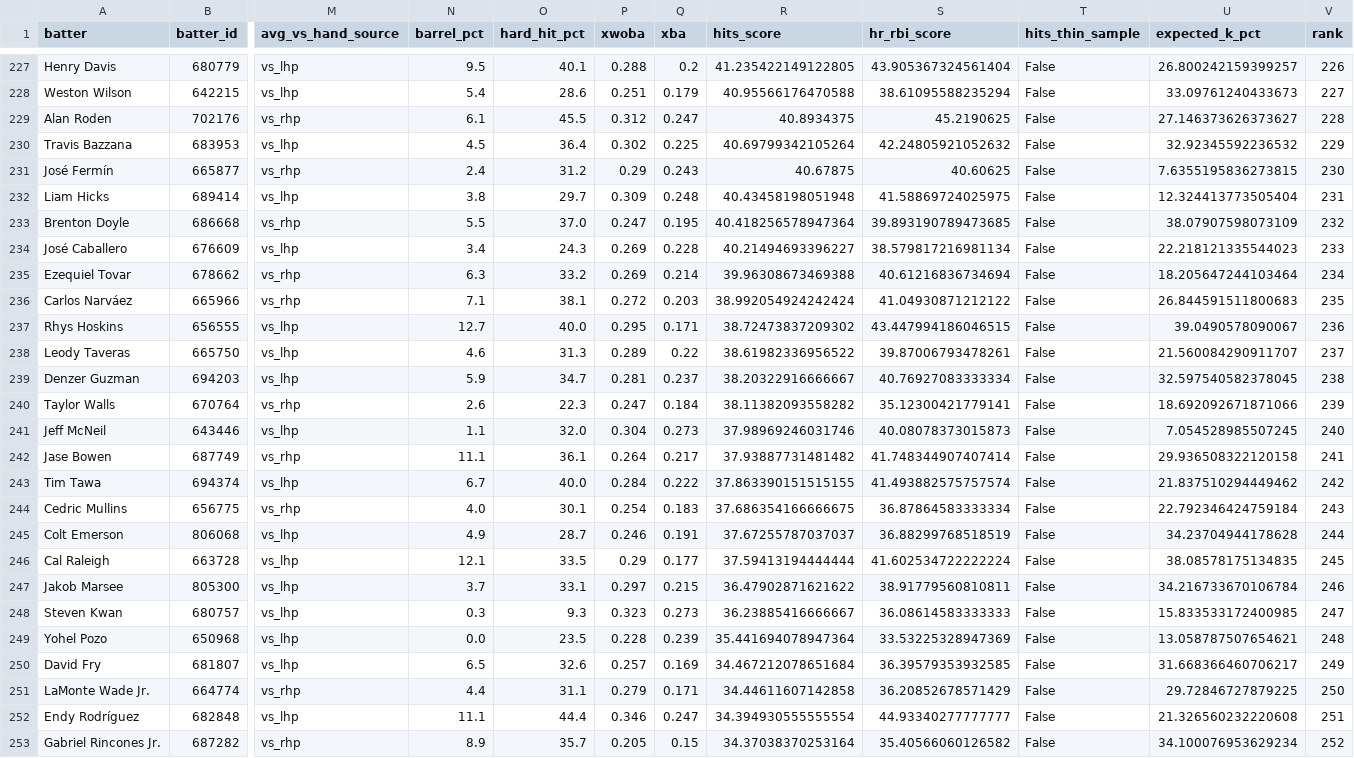
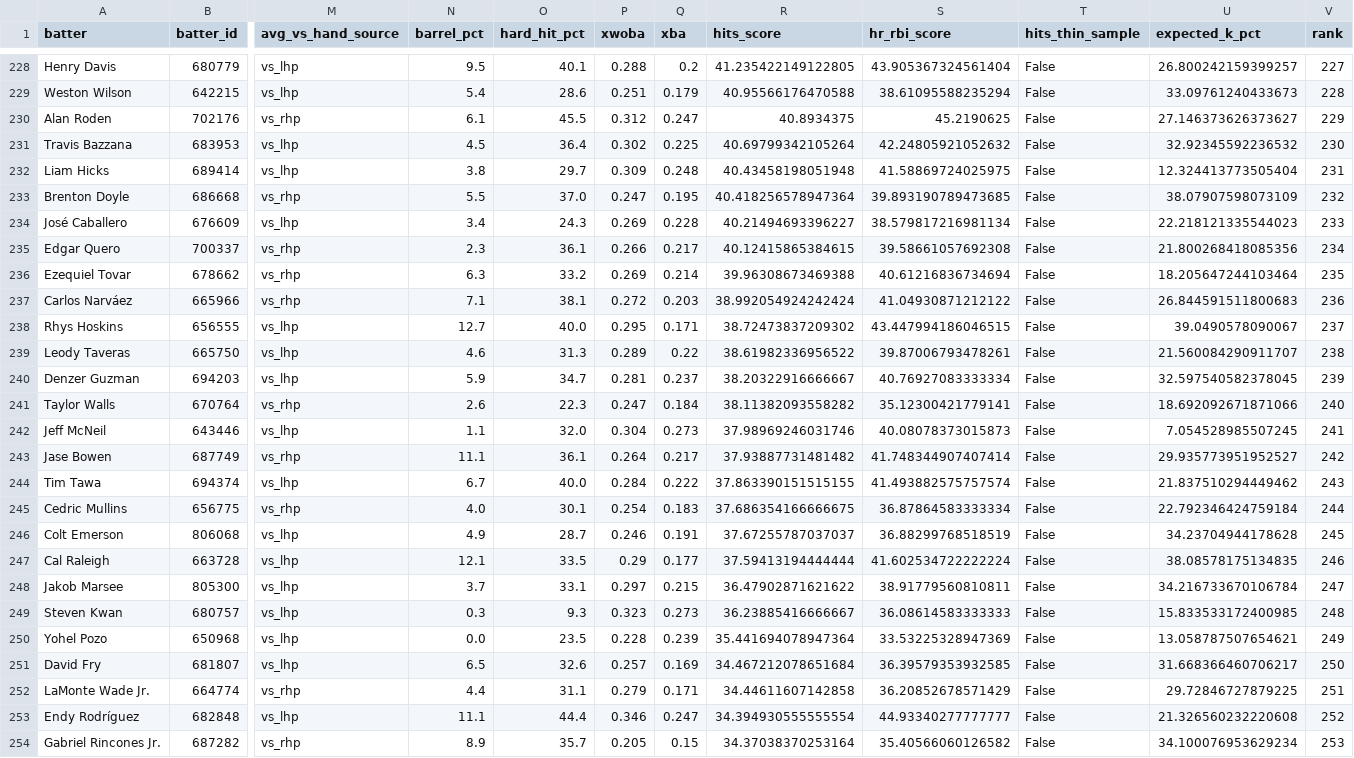
Before and after one commit to Ceezwrld/K-matchup, a CSV file: hits-2026-08-01.csv, drawn as a sheet; only a part is shown, gaps mark what is left out; removed rows and columns are numbered as before the commit, all else as after; rows hold the shown columns only; the diff covers the shown part only; the diff names each change by its address in the sheet, - before the commit and + after, or states it on an @@ line.

```diff
--- a/hits-2026-08-01.csv
+++ b/hits-2026-08-01.csv
-V228 (rank): 226
+V228 (rank): 227
-V229 (rank): 227
+V229 (rank): 228
-V230 (rank): 228
+V230 (rank): 229
-V231 (rank): 229
+V231 (rank): 230
-row 231: José Fermín | 665877 | vs_rhp | 2.4 | 31.2 | 0.29 | 0.243 | 40.67875 | 40.60625 | False | 7.6355195836273815 | 230
+row 235: Edgar Quero | 700337 | vs_rhp | 2.3 | 36.1 | 0.266 | 0.217 | 40.12415865384615 | 39.58661057692308 | False | 21.800268418085356 | 234
-V236 (rank): 234
+V236 (rank): 235
-V237 (rank): 235
+V237 (rank): 236
-V238 (rank): 236
+V238 (rank): 237
-V239 (rank): 237
+V239 (rank): 238
-V240 (rank): 238
+V240 (rank): 239
-V241 (rank): 239
+V241 (rank): 240
-V242 (rank): 240
+V242 (rank): 241
-U243 (expected_k_pct): 29.936508322120158
+U243 (expected_k_pct): 29.935773951952527
-V243 (rank): 241
+V243 (rank): 242
-V244 (rank): 242
+V244 (rank): 243
-V245 (rank): 243
+V245 (rank): 244
-V246 (rank): 244
+V246 (rank): 245
-V247 (rank): 245
+V247 (rank): 246
-V248 (rank): 246
+V248 (rank): 247
-V249 (rank): 247
+V249 (rank): 248
-V250 (rank): 248
+V250 (rank): 249
-V251 (rank): 249
+V251 (rank): 250
-V252 (rank): 250
+V252 (rank): 251
-V253 (rank): 251
+V253 (rank): 252
-V254 (rank): 252
+V254 (rank): 253
```
Also changed, not shown: 1 added row, 1 removed row and 74 edited cells elsewhere in this file, rankings-2026-08-01.csv, 2 other files.
